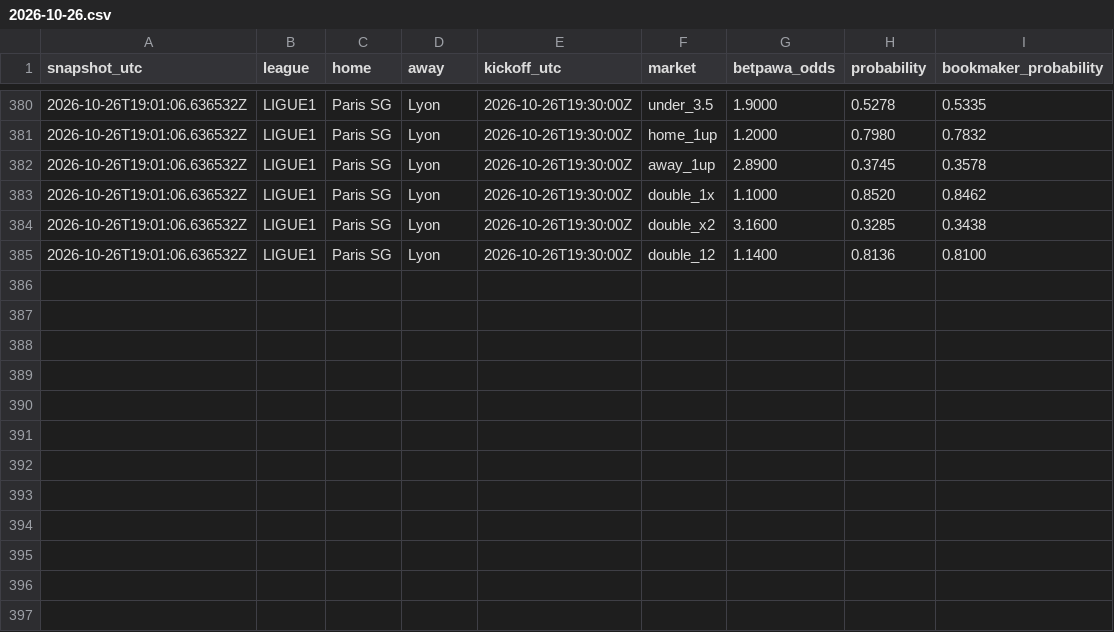
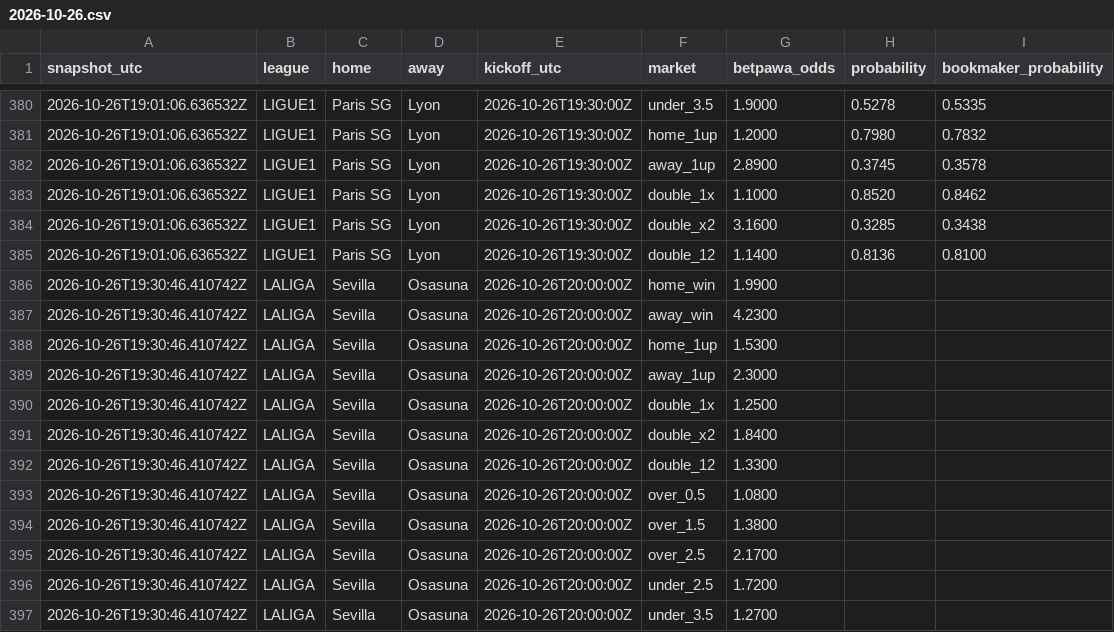
Before and after one commit to Lyzer10/betpred, a CSV file: engine/data/live/prices/2026-10-26.csv, drawn as a sheet; only a part is shown, gaps mark what is left out.

```diff
--- a/engine/data/live/prices/2026-10-26.csv
+++ b/engine/data/live/prices/2026-10-26.csv
@@ -385 +385,13 @@ snapshot_utc,league,home,away,kickoff_utc,market,betpawa_odds,probability,bookma
 2026-10-26T19:01:06.636532Z,LIGUE1,Paris SG,Lyon,2026-10-26T19:30:00Z,double_12,1.1400,0.8136,0.8100
+2026-10-26T19:30:46.410742Z,LALIGA,Sevilla,Osasuna,2026-10-26T20:00:00Z,home_win,1.9900,,
+2026-10-26T19:30:46.410742Z,LALIGA,Sevilla,Osasuna,2026-10-26T20:00:00Z,away_win,4.2300,,
+2026-10-26T19:30:46.410742Z,LALIGA,Sevilla,Osasuna,2026-10-26T20:00:00Z,home_1up,1.5300,,
+2026-10-26T19:30:46.410742Z,LALIGA,Sevilla,Osasuna,2026-10-26T20:00:00Z,away_1up,2.3000,,
+2026-10-26T19:30:46.410742Z,LALIGA,Sevilla,Osasuna,2026-10-26T20:00:00Z,double_1x,1.2500,,
+2026-10-26T19:30:46.410742Z,LALIGA,Sevilla,Osasuna,2026-10-26T20:00:00Z,double_x2,1.8400,,
+2026-10-26T19:30:46.410742Z,LALIGA,Sevilla,Osasuna,2026-10-26T20:00:00Z,double_12,1.3300,,
+2026-10-26T19:30:46.410742Z,LALIGA,Sevilla,Osasuna,2026-10-26T20:00:00Z,over_0.5,1.0800,,
+2026-10-26T19:30:46.410742Z,LALIGA,Sevilla,Osasuna,2026-10-26T20:00:00Z,over_1.5,1.3800,,
+2026-10-26T19:30:46.410742Z,LALIGA,Sevilla,Osasuna,2026-10-26T20:00:00Z,over_2.5,2.1700,,
+2026-10-26T19:30:46.410742Z,LALIGA,Sevilla,Osasuna,2026-10-26T20:00:00Z,under_2.5,1.7200,,
+2026-10-26T19:30:46.410742Z,LALIGA,Sevilla,Osasuna,2026-10-26T20:00:00Z,under_3.5,1.2700,,
```
Also changed, not shown: 1 other file.
